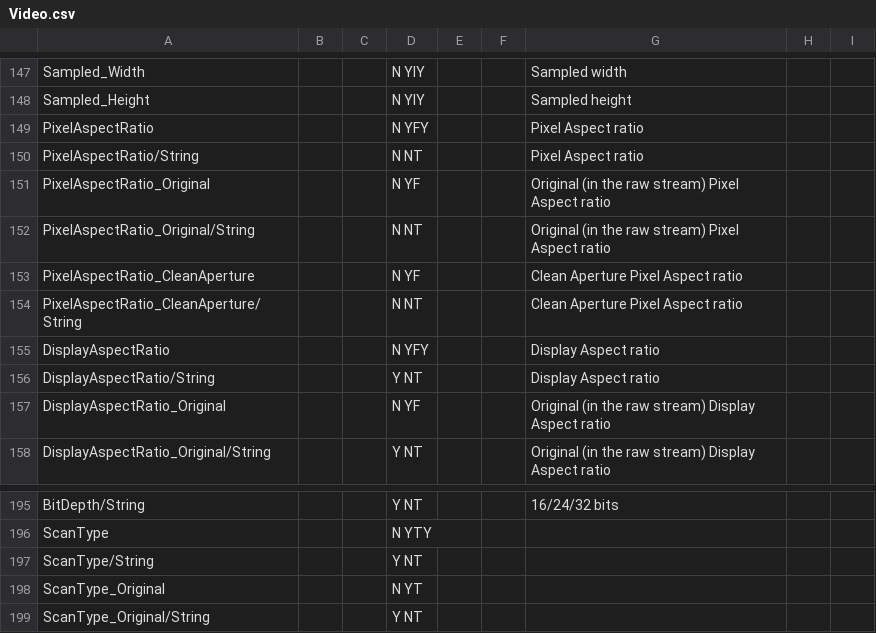
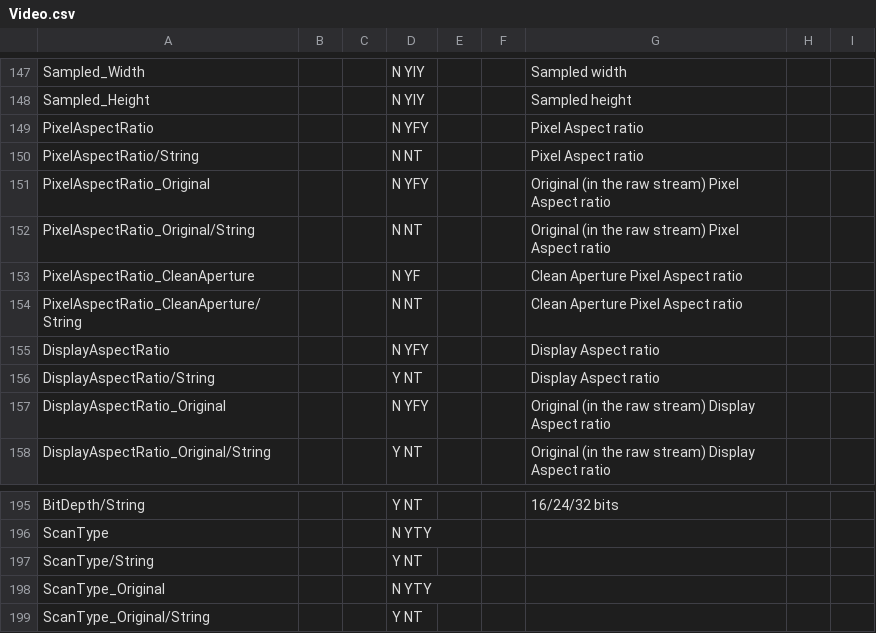
Before and after one commit to MediaArea/MediaInfoLib, a CSV file: Source/Resource/Text/Stream/Video.csv, drawn as a sheet; only a part is shown, gaps mark what is left out.

Commit message:
x MIXML output: some *_Original values were missing

```diff
--- a/Source/Resource/Text/Stream/Video.csv
+++ b/Source/Resource/Text/Stream/Video.csv
@@ -150,3 +150,3 @@ PixelAspectRatio;;;N YFY;;;Pixel Aspect ratio
 PixelAspectRatio/String;;;N NT;;;Pixel Aspect ratio
-PixelAspectRatio_Original;;;N YF;;;Original (in the raw stream) Pixel Aspect ratio
+PixelAspectRatio_Original;;;N YFY;;;Original (in the raw stream) Pixel Aspect ratio
 PixelAspectRatio_Original/String;;;N NT;;;Original (in the raw stream) Pixel Aspect ratio
@@ -156,3 +156,3 @@ DisplayAspectRatio;;;N YFY;;;Display Aspect ratio
 DisplayAspectRatio/String;;;Y NT;;;Display Aspect ratio
-DisplayAspectRatio_Original;;;N YF;;;Original (in the raw stream) Display Aspect ratio
+DisplayAspectRatio_Original;;;N YFY;;;Original (in the raw stream) Display Aspect ratio
 DisplayAspectRatio_Original/String;;;Y NT;;;Original (in the raw stream) Display Aspect ratio
@@ -197,3 +197,3 @@ ScanType;;;N YTY;;;
 ScanType/String;;;Y NT;;;
-ScanType_Original;;;N YT;;;
+ScanType_Original;;;N YTY;;;
 ScanType_Original/String;;;Y NT;;;
```
Also changed, not shown: Source/Resource/Text/Stream/Audio.csv, Source/Resource/Text/Stream/Image.csv, 3 other files.
